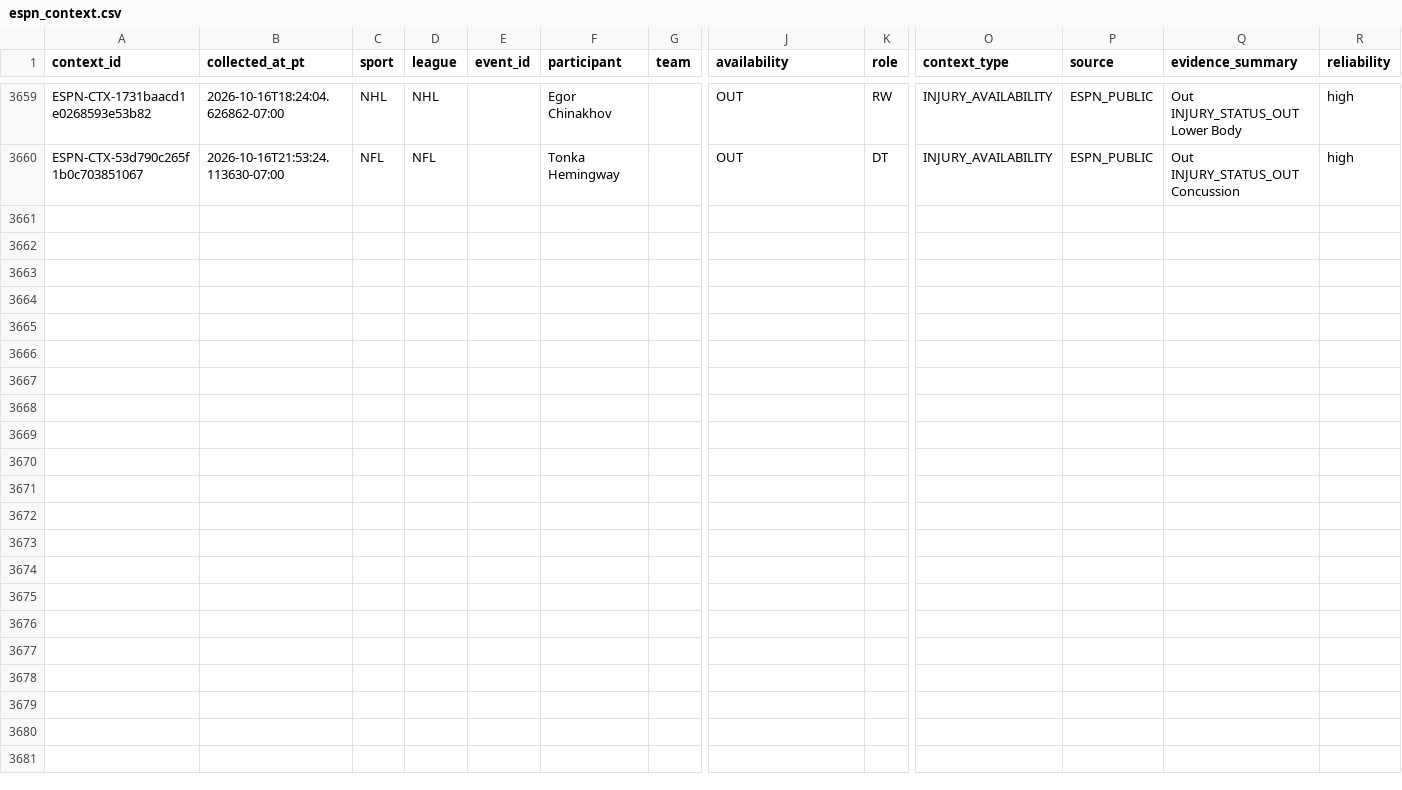
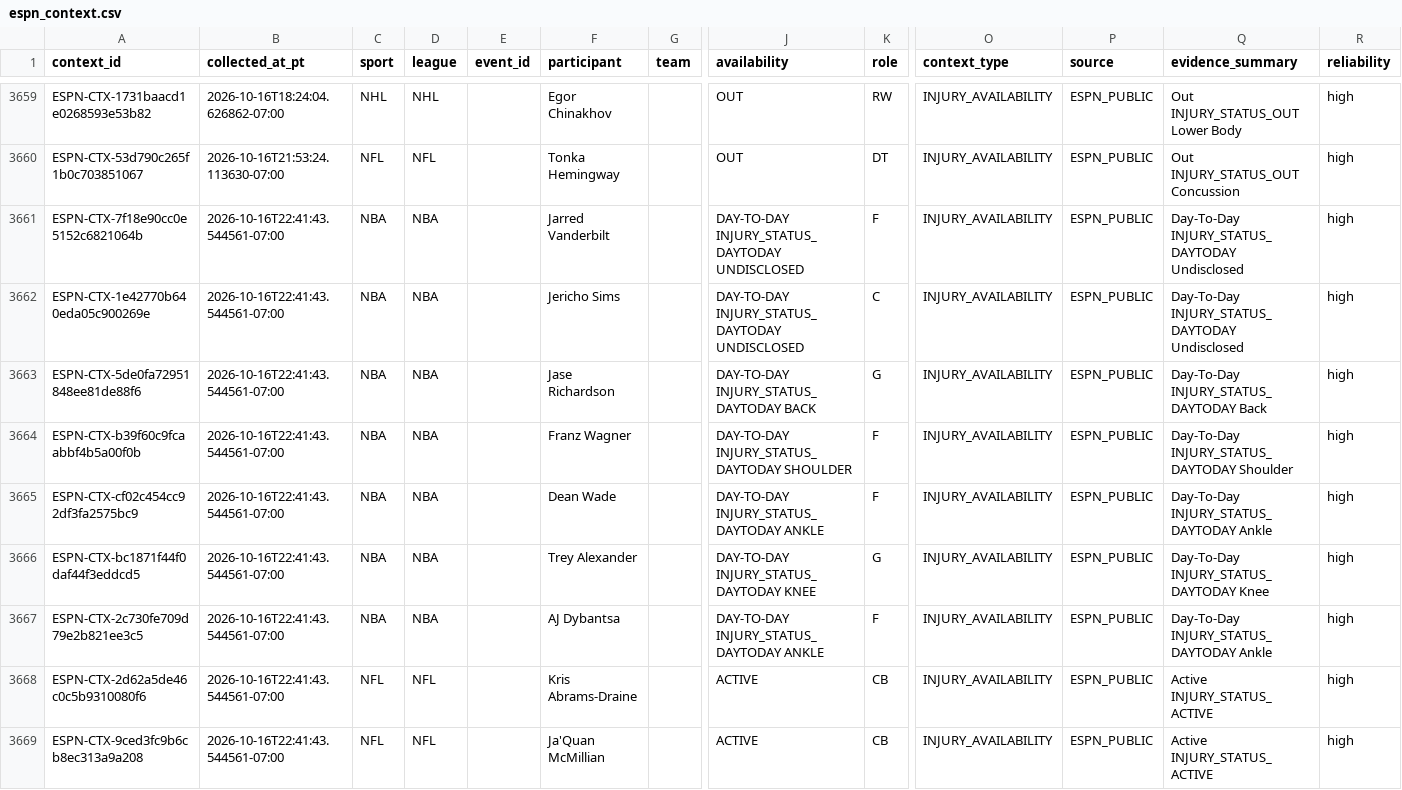
Before and after one commit to JordonNes/JordonNes.github.io, a CSV file: data/espn_context.csv, drawn as a sheet; only a part is shown, gaps mark what is left out; rows hold the shown columns only; the diff names each change by its address in the sheet, - before the commit and + after, or states it on an @@ line.

```diff
--- a/data/espn_context.csv
+++ b/data/espn_context.csv
+row 3661: ESPN-CTX-7f18e90cc0e5152c6821064b | 2026-10-16T22:41:43.544561-07:00 | NBA | NBA |  | Jarred Vanderbilt |  | DAY-TO-DAY INJURY_STATUS_DAYTODAY UNDISCLOSED | F | INJURY_AVAILABILITY | ESPN_PUBLIC | Day-To-Day INJURY_STATUS_DAYTODAY Undisclosed | high
+row 3662: ESPN-CTX-1e42770b640eda05c900269e | 2026-10-16T22:41:43.544561-07:00 | NBA | NBA |  | Jericho Sims |  | DAY-TO-DAY INJURY_STATUS_DAYTODAY UNDISCLOSED | C | INJURY_AVAILABILITY | ESPN_PUBLIC | Day-To-Day INJURY_STATUS_DAYTODAY Undisclosed | high
+row 3663: ESPN-CTX-5de0fa72951848ee81de88f6 | 2026-10-16T22:41:43.544561-07:00 | NBA | NBA |  | Jase Richardson |  | DAY-TO-DAY INJURY_STATUS_DAYTODAY BACK | G | INJURY_AVAILABILITY | ESPN_PUBLIC | Day-To-Day INJURY_STATUS_DAYTODAY Back | high
+row 3664: ESPN-CTX-b39f60c9fcaabbf4b5a00f0b | 2026-10-16T22:41:43.544561-07:00 | NBA | NBA |  | Franz Wagner |  | DAY-TO-DAY INJURY_STATUS_DAYTODAY SHOULDER | F | INJURY_AVAILABILITY | ESPN_PUBLIC | Day-To-Day INJURY_STATUS_DAYTODAY Shoulder | high
+row 3665: ESPN-CTX-cf02c454cc92df3fa2575bc9 | 2026-10-16T22:41:43.544561-07:00 | NBA | NBA |  | Dean Wade |  | DAY-TO-DAY INJURY_STATUS_DAYTODAY ANKLE | F | INJURY_AVAILABILITY | ESPN_PUBLIC | Day-To-Day INJURY_STATUS_DAYTODAY Ankle | high
+row 3666: ESPN-CTX-bc1871f44f0daf44f3eddcd5 | 2026-10-16T22:41:43.544561-07:00 | NBA | NBA |  | Trey Alexander |  | DAY-TO-DAY INJURY_STATUS_DAYTODAY KNEE | G | INJURY_AVAILABILITY | ESPN_PUBLIC | Day-To-Day INJURY_STATUS_DAYTODAY Knee | high
+row 3667: ESPN-CTX-2c730fe709d79e2b821ee3c5 | 2026-10-16T22:41:43.544561-07:00 | NBA | NBA |  | AJ Dybantsa |  | DAY-TO-DAY INJURY_STATUS_DAYTODAY ANKLE | F | INJURY_AVAILABILITY | ESPN_PUBLIC | Day-To-Day INJURY_STATUS_DAYTODAY Ankle | high
+row 3668: ESPN-CTX-2d62a5de46c0c5b9310080f6 | 2026-10-16T22:41:43.544561-07:00 | NFL | NFL |  | Kris Abrams-Draine |  | ACTIVE | CB | INJURY_AVAILABILITY | ESPN_PUBLIC | Active INJURY_STATUS_ACTIVE | high
+row 3669: ESPN-CTX-9ced3fc9b6cb8ec313a9a208 | 2026-10-16T22:41:43.544561-07:00 | NFL | NFL |  | Ja'Quan McMillian |  | ACTIVE | CB | INJURY_AVAILABILITY | ESPN_PUBLIC | Active INJURY_STATUS_ACTIVE | high
```
Also changed, not shown: 3 other files.
